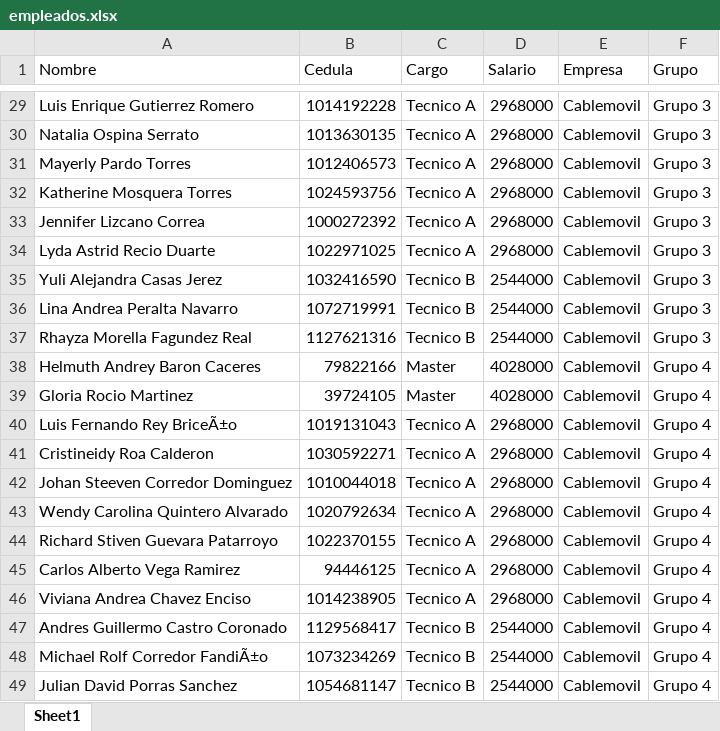
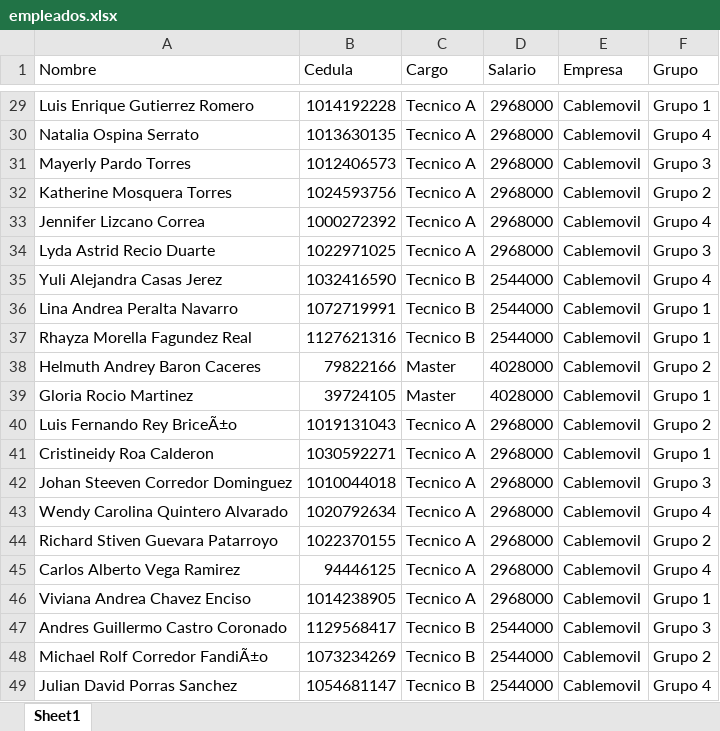
Before and after one commit to RichGuep/MovilGo, an Excel workbook: empleados.xlsx, sheet Sheet1, drawn as a sheet; only a part is shown, gaps mark what is left out; values as stored, in another font and other column widths than the file's, no borders; the diff covers the shown part only; the diff names each change by its address in the sheet, - before the commit and + after, or states it on an @@ line.

Commit message:
Reparto Grupos

```diff
--- a/empleados.xlsx (sheet Sheet1)
+++ b/empleados.xlsx (sheet Sheet1)
-F29 (Grupo): Grupo 3
+F29 (Grupo): Grupo 1
-F30 (Grupo): Grupo 3
+F30 (Grupo): Grupo 4
-F32 (Grupo): Grupo 3
+F32 (Grupo): Grupo 2
-F33 (Grupo): Grupo 3
+F33 (Grupo): Grupo 4
-F35 (Grupo): Grupo 3
+F35 (Grupo): Grupo 4
-F36:F37 (Grupo): Grupo 3
+F36:F37 (Grupo): Grupo 1
-F38 (Grupo): Grupo 4
+F38 (Grupo): Grupo 2
-F39 (Grupo): Grupo 4
+F39 (Grupo): Grupo 1
-F40 (Grupo): Grupo 4
+F40 (Grupo): Grupo 2
-F41 (Grupo): Grupo 4
+F41 (Grupo): Grupo 1
-F42 (Grupo): Grupo 4
+F42 (Grupo): Grupo 3
-F44 (Grupo): Grupo 4
+F44 (Grupo): Grupo 2
-F46 (Grupo): Grupo 4
+F46 (Grupo): Grupo 1
-F47 (Grupo): Grupo 4
+F47 (Grupo): Grupo 3
-F48 (Grupo): Grupo 4
+F48 (Grupo): Grupo 2
```
Also changed, not shown: 16 edited cells elsewhere in this sheet.
